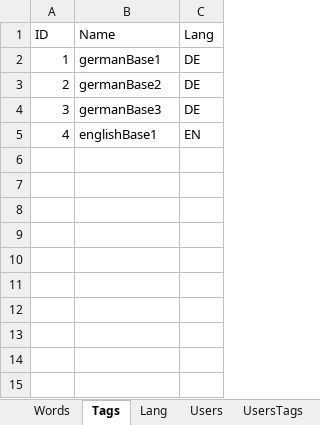
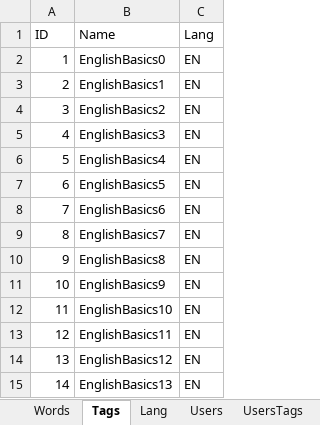
Before and after one commit to thubaty/wordt-teacher, an Excel workbook: wordteacher-dbmantain/src/main/resources/masterData.xlsx, sheet Tags, drawn as a sheet; values as stored, in another font and other column widths than the file's, no borders; the diff names each change by its address in the sheet, - before the commit and + after, or states it on an @@ line.

```diff
--- a/wordteacher-dbmantain/src/main/resources/masterData.xlsx (sheet Tags)
+++ b/wordteacher-dbmantain/src/main/resources/masterData.xlsx (sheet Tags)
-B2 (Name): germanBase1
+B2 (Name): EnglishBasics0
-C2:C4 (Lang): DE
+C2:C4 (Lang): EN
-B3 (Name): germanBase2
+B3 (Name): EnglishBasics1
-B4 (Name): germanBase3
+B4 (Name): EnglishBasics2
-B5 (Name): englishBase1
+B5 (Name): EnglishBasics3
+row 6: 5 | EnglishBasics4 | EN
+row 7: 6 | EnglishBasics5 | EN
+row 8: 7 | EnglishBasics6 | EN
+row 9: 8 | EnglishBasics7 | EN
+row 10: 9 | EnglishBasics8 | EN
+row 11: 10 | EnglishBasics9 | EN
+row 12: 11 | EnglishBasics10 | EN
+row 13: 12 | EnglishBasics11 | EN
+row 14: 13 | EnglishBasics12 | EN
+row 15: 14 | EnglishBasics13 | EN
```
Also changed, not shown: sheet Words, sheet UsersTags, 8 other files.
